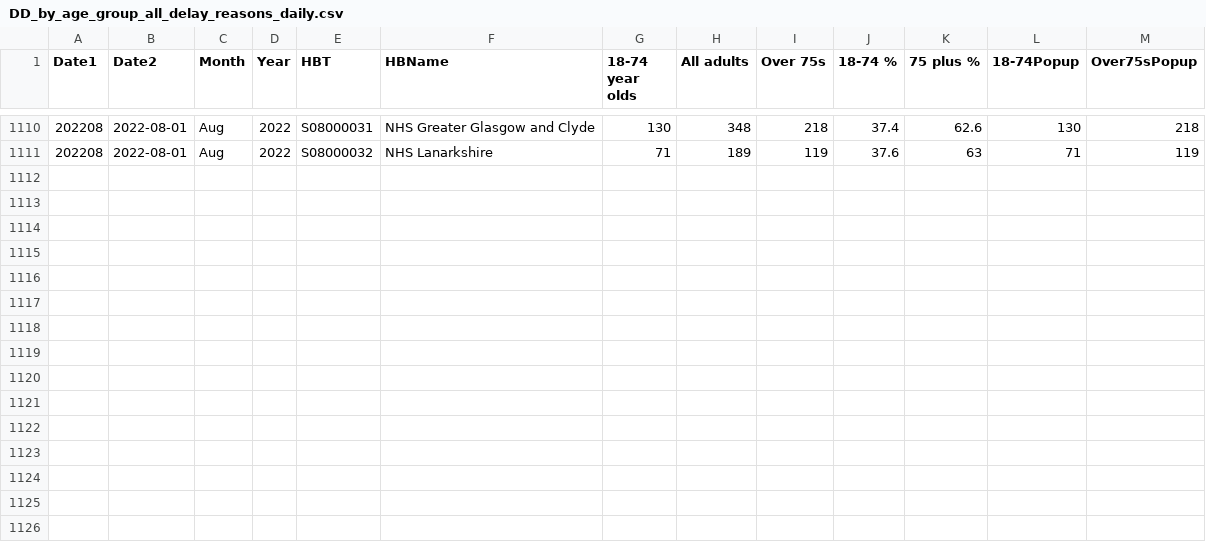
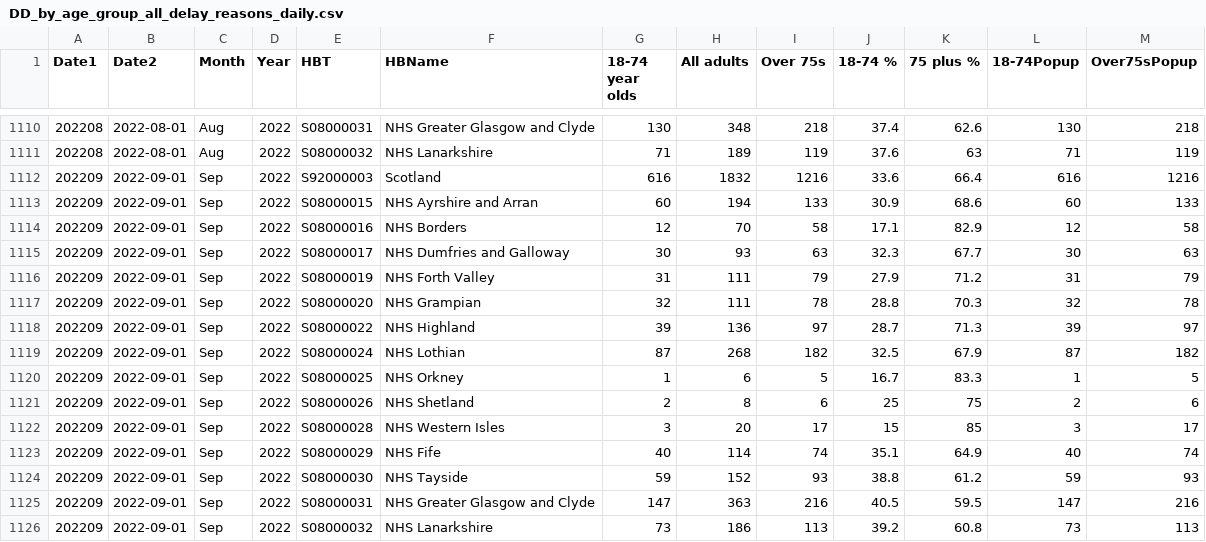
Before and after one commit to DCTdatateam/Hospitals-Tracker_NHS-Scotland, a CSV file: data/delayed-discharges/DD_by_age_group_all_delay_reasons_daily.csv, drawn as a sheet; only a part is shown, gaps mark what is left out; the diff names each change by its address in the sheet, - before the commit and + after, or states it on an @@ line.

```diff
--- a/data/delayed-discharges/DD_by_age_group_all_delay_reasons_daily.csv
+++ b/data/delayed-discharges/DD_by_age_group_all_delay_reasons_daily.csv
+row 1112: 202209 | 2022-09-01 | Sep | 2022 | S92000003 | Scotland | 616 | 1832 | 1216 | 33.6 | 66.4 | 616 | 1216
+row 1113: 202209 | 2022-09-01 | Sep | 2022 | S08000015 | NHS Ayrshire and Arran | 60 | 194 | 133 | 30.9 | 68.6 | 60 | 133
+row 1114: 202209 | 2022-09-01 | Sep | 2022 | S08000016 | NHS Borders | 12 | 70 | 58 | 17.1 | 82.9 | 12 | 58
+row 1115: 202209 | 2022-09-01 | Sep | 2022 | S08000017 | NHS Dumfries and Galloway | 30 | 93 | 63 | 32.3 | 67.7 | 30 | 63
+row 1116: 202209 | 2022-09-01 | Sep | 2022 | S08000019 | NHS Forth Valley | 31 | 111 | 79 | 27.9 | 71.2 | 31 | 79
+row 1117: 202209 | 2022-09-01 | Sep | 2022 | S08000020 | NHS Grampian | 32 | 111 | 78 | 28.8 | 70.3 | 32 | 78
+row 1118: 202209 | 2022-09-01 | Sep | 2022 | S08000022 | NHS Highland | 39 | 136 | 97 | 28.7 | 71.3 | 39 | 97
+row 1119: 202209 | 2022-09-01 | Sep | 2022 | S08000024 | NHS Lothian | 87 | 268 | 182 | 32.5 | 67.9 | 87 | 182
+row 1120: 202209 | 2022-09-01 | Sep | 2022 | S08000025 | NHS Orkney | 1 | 6 | 5 | 16.7 | 83.3 | 1 | 5
+row 1121: 202209 | 2022-09-01 | Sep | 2022 | S08000026 | NHS Shetland | 2 | 8 | 6 | 25 | 75 | 2 | 6
+row 1122: 202209 | 2022-09-01 | Sep | 2022 | S08000028 | NHS Western Isles | 3 | 20 | 17 | 15 | 85 | 3 | 17
+row 1123: 202209 | 2022-09-01 | Sep | 2022 | S08000029 | NHS Fife | 40 | 114 | 74 | 35.1 | 64.9 | 40 | 74
+row 1124: 202209 | 2022-09-01 | Sep | 2022 | S08000030 | NHS Tayside | 59 | 152 | 93 | 38.8 | 61.2 | 59 | 93
+row 1125: 202209 | 2022-09-01 | Sep | 2022 | S08000031 | NHS Greater Glasgow and Clyde | 147 | 363 | 216 | 40.5 | 59.5 | 147 | 216
+row 1126: 202209 | 2022-09-01 | Sep | 2022 | S08000032 | NHS Lanarkshire | 73 | 186 | 113 | 39.2 | 60.8 | 73 | 113
```
Also changed, not shown: data/A&E-waiting-times/AEWt_4hrstandard_timeseries.csv, data/A&E-waiting-times/AEWt_episode_timeseries.csv, 43 other files.
